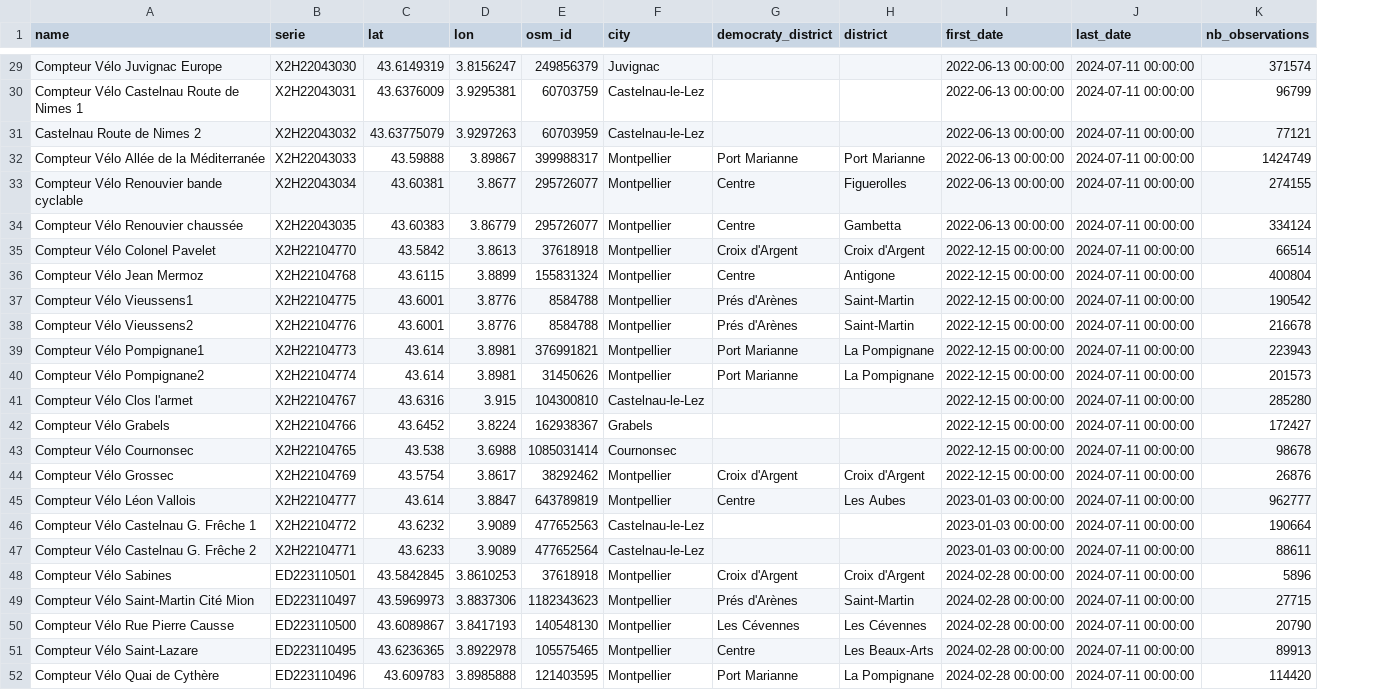
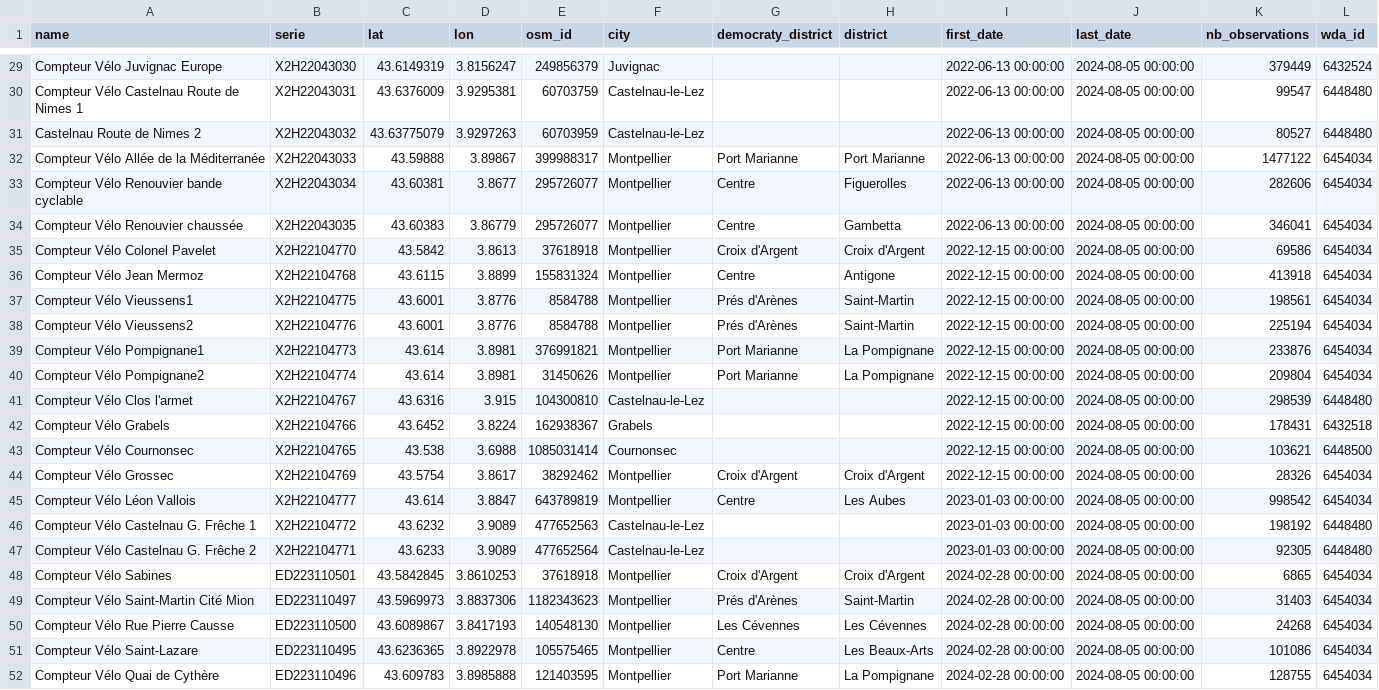
Before and after one commit to badele/world-datas-analysis, a CSV file: dataset/opendata3m/ecocompteur/list.csv, drawn as a sheet; only a part is shown, gaps mark what is left out; the diff covers the shown part only; the diff names each change by its address in the sheet, - before the commit and + after, or states it on an @@ line.

```diff
--- a/dataset/opendata3m/ecocompteur/list.csv
+++ b/dataset/opendata3m/ecocompteur/list.csv
+column L (wda_id), rows 29-52: 6432524 | 6448480 | 6448480 | 6454034 | 6454034 | 6454034 | 6454034 | 6454034 | 6454034 | 6454034 | 6454034 | 6454034 | 6448480 | 6432518 | 6448500 | 6454034 | 6454034 | 6448480 | 6448480 | 6454034 | 6454034 | 6454034 | 6454034 | 6454034
-J29:J52 (last_date): 2024-07-11 00:00:00
+J29:J52 (last_date): 2024-08-05 00:00:00
-K29 (nb_observations): 371574
+K29 (nb_observations): 379449
-K30 (nb_observations): 96799
+K30 (nb_observations): 99547
-K31 (nb_observations): 77121
+K31 (nb_observations): 80527
-K32 (nb_observations): 1424749
+K32 (nb_observations): 1477122
-K33 (nb_observations): 274155
+K33 (nb_observations): 282606
-K34 (nb_observations): 334124
+K34 (nb_observations): 346041
-K35 (nb_observations): 66514
+K35 (nb_observations): 69586
-K36 (nb_observations): 400804
+K36 (nb_observations): 413918
-K37 (nb_observations): 190542
+K37 (nb_observations): 198561
-K38 (nb_observations): 216678
+K38 (nb_observations): 225194
-K39 (nb_observations): 223943
+K39 (nb_observations): 233876
-K40 (nb_observations): 201573
+K40 (nb_observations): 209804
-K41 (nb_observations): 285280
+K41 (nb_observations): 298539
-K42 (nb_observations): 172427
+K42 (nb_observations): 178431
-K43 (nb_observations): 98678
+K43 (nb_observations): 103621
-K44 (nb_observations): 26876
+K44 (nb_observations): 28326
-K45 (nb_observations): 962777
+K45 (nb_observations): 998542
-K46 (nb_observations): 190664
+K46 (nb_observations): 198192
-K47 (nb_observations): 88611
+K47 (nb_observations): 92305
-K48 (nb_observations): 5896
+K48 (nb_observations): 6865
-K49 (nb_observations): 27715
+K49 (nb_observations): 31403
-K50 (nb_observations): 20790
+K50 (nb_observations): 24268
-K51 (nb_observations): 89913
+K51 (nb_observations): 101086
-K52 (nb_observations): 114420
+K52 (nb_observations): 128755
```
Also changed, not shown: 34 edited cells elsewhere in this file, dataset/vigilo/instances.csv, dataset/vigilo/scopes.csv, 4 other files.
